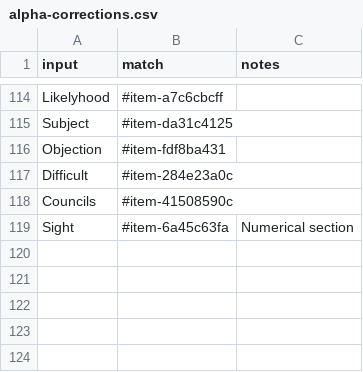
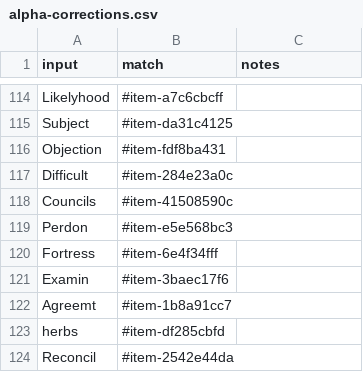
Before and after one commit to KislakCenter/beehive-annotation-scripts, a CSV file: data/alpha-corrections.csv, drawn as a sheet; only a part is shown, gaps mark what is left out; removed rows and columns are numbered as before the commit, all else as after; the diff names each change by its address in the sheet, - before the commit and + after, or states it on an @@ line.

```diff
--- a/data/alpha-corrections.csv
+++ b/data/alpha-corrections.csv
-row 119: Sight | #item-6a45c63fa | Numerical section
+row 119: Perdon | #item-e5e568bc3
+row 120: Fortress | #item-6e4f34fff
+row 121: Examin | #item-3baec17f6
+row 122: Agreemt | #item-1b8a91cc7
+row 123: herbs | #item-df285cbfd
+row 124: Reconcil | #item-2542e44da
```
Also changed, not shown: data/alpha-issues.csv, data/master_toc.csv, 6 other files.
